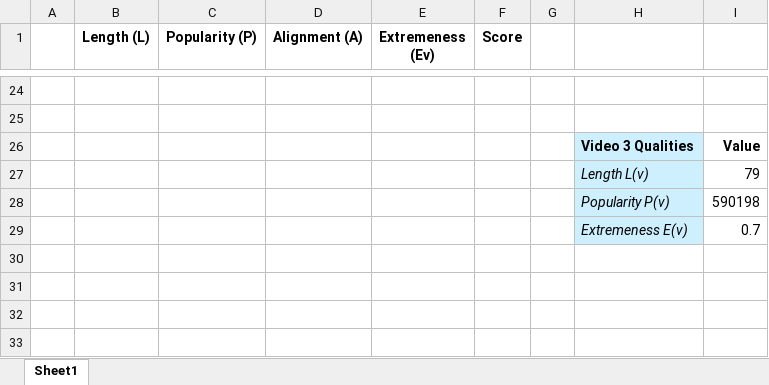
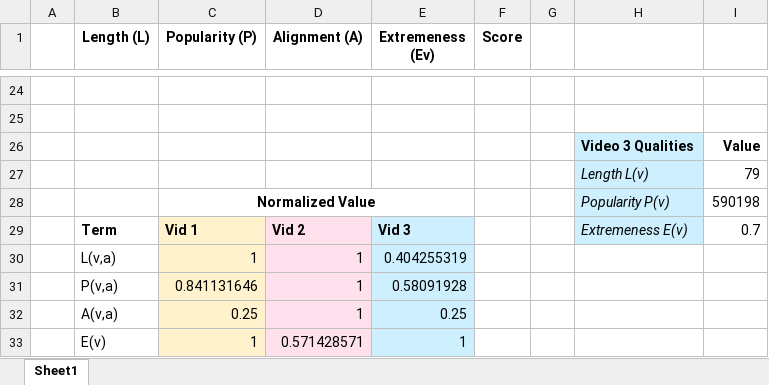
Before and after one commit to snyder-research-group/tools-of-justice, an Excel workbook: youtube simulation/Weighted Sum for Rankings - Test.xlsx, sheet Sheet1, drawn as a sheet; only a part is shown, gaps mark what is left out; values as stored, in another font and other column widths than the file's, no borders; charts and pictures not drawn; removed rows and columns are numbered as before the commit, all else as after; the diff covers the shown part only; the diff names each change by its address in the sheet, - before the commit and + after, or states it on an @@ line.

```diff
--- a/youtube simulation/Weighted Sum for Rankings - Test.xlsx (sheet Sheet1)
+++ b/youtube simulation/Weighted Sum for Rankings - Test.xlsx (sheet Sheet1)
-C28 (Popularity (P)): (empty)
+C28 (Popularity (P)): Normalized Value
+C28:E28 merged
-row 29:  |  |  |  |  |  |  | Extremeness E(v) | 0.7
+row 29:  | Term | Vid 1 | Vid 2 | Vid 3 |  |  | Extremeness E(v) | 0.7
+row 30:  | L(v,a) | 1 | 1 | 0.404255319
+row 31:  | P(v,a) | 0.841131646 | 1 | 0.58091928
+row 32:  | A(v,a) | 0.25 | 1 | 0.25
+row 33:  | E(v) | 1 | 0.571428571 | 1
```
Also changed, not shown: 7 added rows, 7 removed rows, 19 edited cells and cell formats elsewhere in this sheet, 1 other file.
